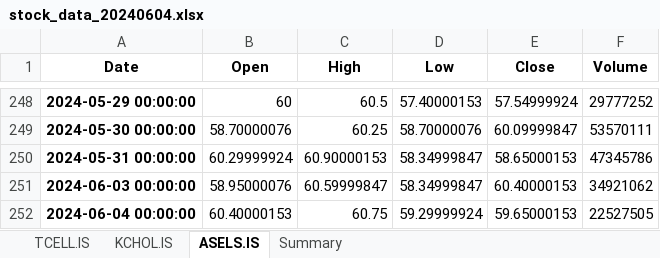
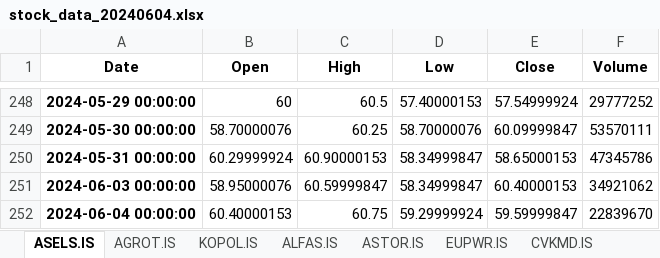
Before and after one commit to fatiihvarol/borsa, an Excel workbook: stock_data_20240604.xlsx, sheet ASELS.IS, drawn as a sheet; only a part is shown, gaps mark what is left out; values as stored, in another font and other column widths than the file's, no borders; the diff names each change by its address in the sheet, - before the commit and + after, or states it on an @@ line.

```diff
--- a/stock_data_20240604.xlsx (sheet ASELS.IS)
+++ b/stock_data_20240604.xlsx (sheet ASELS.IS)
-sheet tab: KCHOL.IS
+sheet tab: AGROT.IS
-sheet tab: TCELL.IS
+sheet tab: KOPOL.IS
+sheet tab: ALFAS.IS
+sheet tab: ASTOR.IS
+sheet tab: EUPWR.IS
+sheet tab: CVKMD.IS
@@ sheet tab order changed: ASELS.IS | AGROT.IS | KOPOL.IS | ALFAS.IS | ASTOR.IS | EUPWR.IS | CVKMD.IS @@
-E252 (Close): 59.65000153
+E252 (Close): 59.59999847
-F252 (Volume): 22527505
+F252 (Volume): 22839670
```
Also changed, not shown: sheet AGROT.IS, sheet Summary, other sheet tabs, 1 other file.
